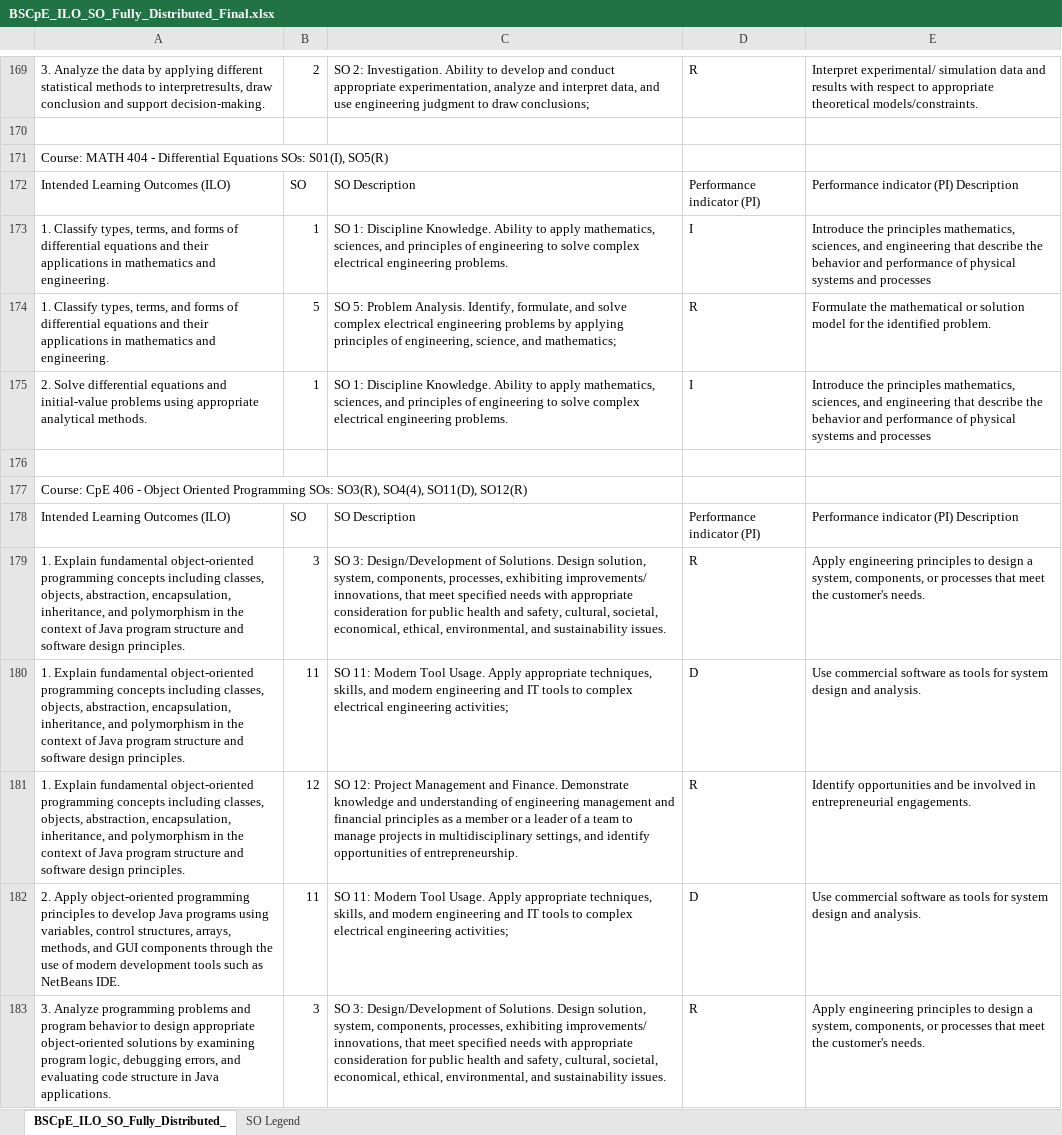
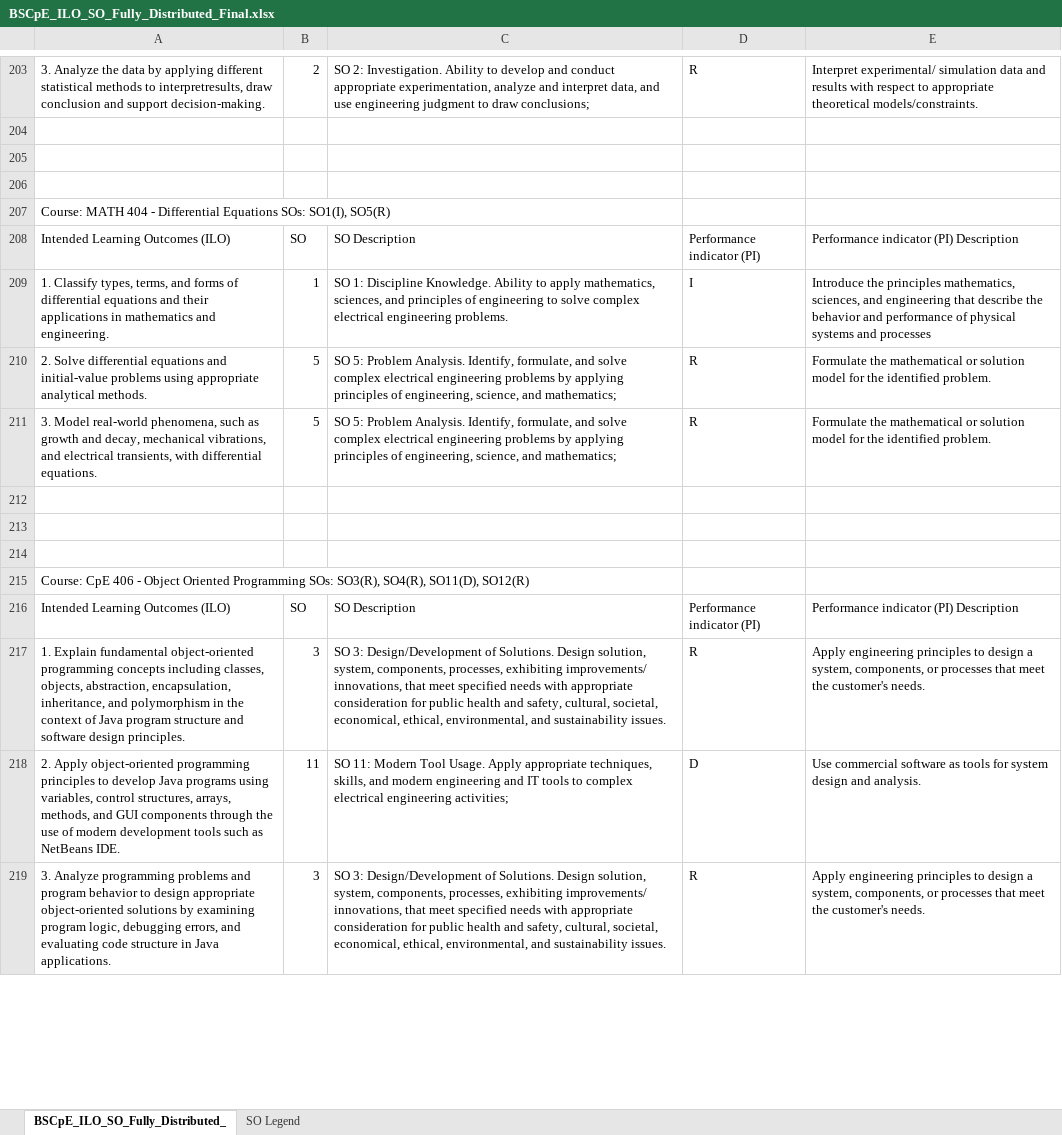
Before and after one commit to Pudding-developer/ASPIRE, an Excel workbook: backend/Documents/BSCpE_ILO_SO_Fully_Distributed_Final.xlsx, sheet BSCpE_ILO_SO_Fully_Distributed_, drawn as a sheet; only a part is shown, gaps mark what is left out; values as stored, in another font and other column widths than the file's, no cell formats; charts and pictures not drawn; removed rows and columns are numbered as before the commit, all else as after; the diff covers the shown part only; the diff names each change by its address in the sheet, - before the commit and + after, or states it on an @@ line.

```diff
--- a/backend/Documents/BSCpE_ILO_SO_Fully_Distributed_Final.xlsx (sheet BSCpE_ILO_SO_Fully_Distributed_)
+++ b/backend/Documents/BSCpE_ILO_SO_Fully_Distributed_Final.xlsx (sheet BSCpE_ILO_SO_Fully_Distributed_)
+row 205: (empty)
+row 206: (empty)
-A207: …Equations SOs: S01(I), SO5(R)
+A207: …Equations SOs: SO1(I), SO5(R)
-A210: 1. Classify types, terms, and forms of differential equations and their applications in mathematics and engineering.
+A210: 2. Solve differential equations and initial-value problems using appropriate analytical methods.
-row 175: 2. Solve differential equations and initial-value problems using appropriate analytical methods. | 1 | SO 1: Discipline Knowledge. Ability to apply mathematics, sciences, and principles of engineering to solve complex electrical engineering problems. | I | Introduce the principles mathematics, sciences, and engineering that describe the behavior and performance of physical systems and processes
+row 211: 3. Model real-world phenomena, such as growth and decay, mechanical vibrations, and electrical transients, with differential equations. | 5 | SO 5: Problem Analysis. Identify, formulate, and solve complex electrical engineering problems by applying principles of engineering, science, and mathematics; | R | Formulate the mathematical or solution model for the identified problem.
+row 213: (empty)
+row 214: (empty)
-A215: …SOs: SO3(R), SO4(4), SO11(D), SO12(R)
+A215: …SOs: SO3(R), SO4(R), SO11(D), SO12(R)
-row 180: 1. Explain fundamental object-oriented programming concepts including classes, objects, abstraction, encapsulation, inheritance, and polymorphism in the context of Java program structure and software design principles. | 11 | SO 11: Modern Tool Usage. Apply appropriate techniques, skills, and modern engineering and IT tools to complex electrical engineering activities; | D | Use commercial software as tools for system design and analysis.
-row 181: 1. Explain fundamental object-oriented programming concepts including classes, objects, abstraction, encapsulation, inheritance, and polymorphism in the context of Java program structure and software design principles. | 12 | SO 12: Project Management and Finance. Demonstrate knowledge and understanding of engineering management and financial principles as a member or a leader of a team to manage projects in multidisciplinary settings, and identify opportunities of entrepreneurship. | R | Identify opportunities and be involved in entrepreneurial engagements.
```
Also changed, not shown: 114 added rows, 52 removed rows and 93 edited cells elsewhere in this sheet, cell formats, backend/Documents/BSCpE_ILO_Skillset_Alignment (1).xlsx, 41 other files.
